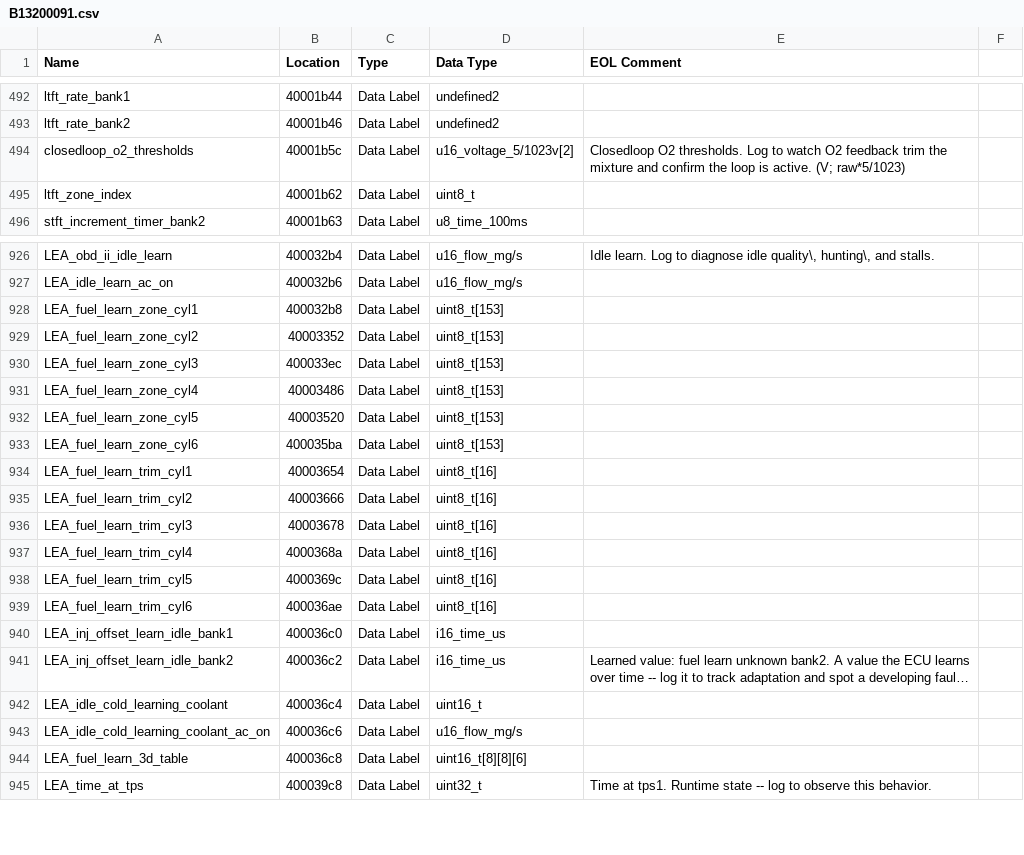
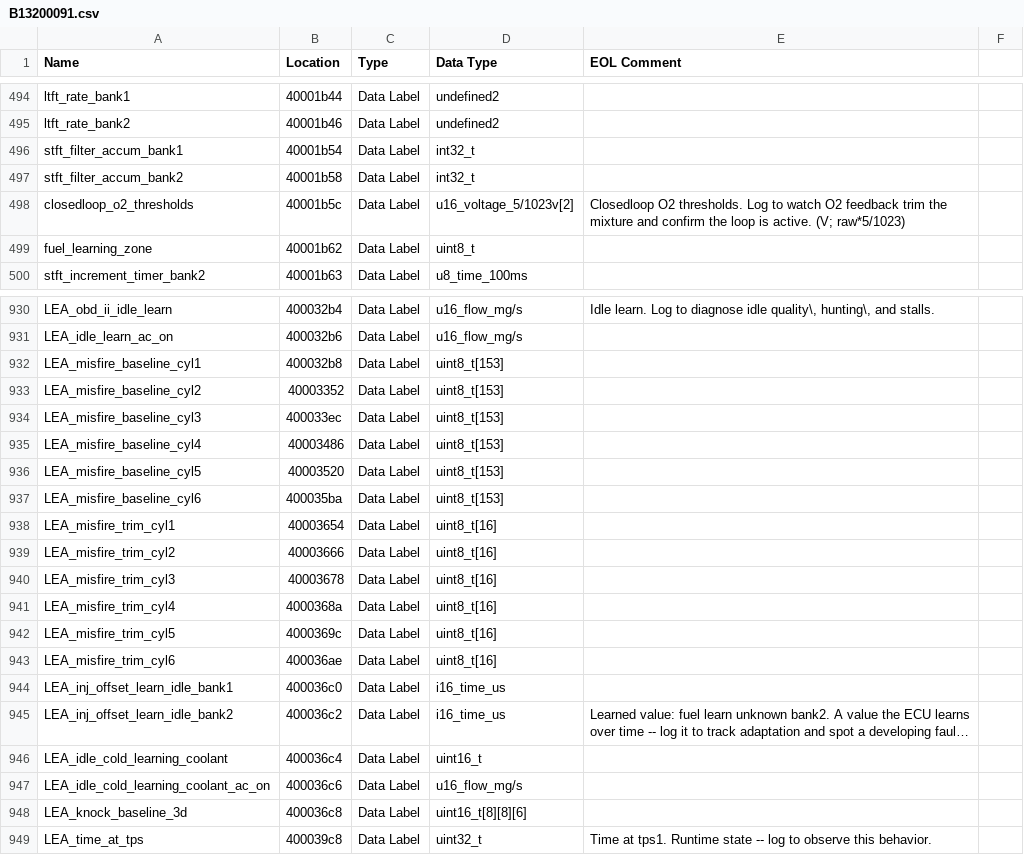
Before and after one commit to donour/LotusECMLogger, a CSV file: LotusECMLogger/config/highSpeedLogger/database/B13200091.csv, drawn as a sheet; only a part is shown, gaps mark what is left out; long unchanged cells end in …; the diff covers the shown part only.

```diff
--- a/LotusECMLogger/config/highSpeedLogger/database/B13200091.csv
+++ b/LotusECMLogger/config/highSpeedLogger/database/B13200091.csv
@@ -493,4 +495,6 @@
 "ltft_rate_bank2","40001b46","Data Label","undefined2",""
+"stft_filter_accum_bank1","40001b54","Data Label","int32_t",""
+"stft_filter_accum_bank2","40001b58","Data Label","int32_t",""
 "closedloop_o2_thresholds","40001b5c","Data Label","u16_voltage_5/1023v[2]","Closedloop O2 thresholds. Log to watch O2 feedback trim the mixture and confirm the loop is active. (V; raw*5/1023)"
-"ltft_zone_index","40001b62","Data Label","uint8_t",""
+"fuel_learning_zone","40001b62","Data Label","uint8_t",""
 "stft_increment_timer_bank2","40001b63","Data Label","u8_time_100ms",""
@@ -927,14 +931,14 @@
 "LEA_idle_learn_ac_on","400032b6","Data Label","u16_flow_mg/s",""
-"LEA_fuel_learn_zone_cyl1","400032b8","Data Label","uint8_t[153]",""
-"LEA_fuel_learn_zone_cyl2","40003352","Data Label","uint8_t[153]",""
-"LEA_fuel_learn_zone_cyl3","400033ec","Data Label","uint8_t[153]",""
-"LEA_fuel_learn_zone_cyl4","40003486","Data Label","uint8_t[153]",""
-"LEA_fuel_learn_zone_cyl5","40003520","Data Label","uint8_t[153]",""
-"LEA_fuel_learn_zone_cyl6","400035ba","Data Label","uint8_t[153]",""
-"LEA_fuel_learn_trim_cyl1","40003654","Data Label","uint8_t[16]",""
-"LEA_fuel_learn_trim_cyl2","40003666","Data Label","uint8_t[16]",""
-"LEA_fuel_learn_trim_cyl3","40003678","Data Label","uint8_t[16]",""
-"LEA_fuel_learn_trim_cyl4","4000368a","Data Label","uint8_t[16]",""
-"LEA_fuel_learn_trim_cyl5","4000369c","Data Label","uint8_t[16]",""
-"LEA_fuel_learn_trim_cyl6","400036ae","Data Label","uint8_t[16]",""
+"LEA_misfire_baseline_cyl1","400032b8","Data Label","uint8_t[153]",""
+"LEA_misfire_baseline_cyl2","40003352","Data Label","uint8_t[153]",""
+"LEA_misfire_baseline_cyl3","400033ec","Data Label","uint8_t[153]",""
+"LEA_misfire_baseline_cyl4","40003486","Data Label","uint8_t[153]",""
+"LEA_misfire_baseline_cyl5","40003520","Data Label","uint8_t[153]",""
+"LEA_misfire_baseline_cyl6","400035ba","Data Label","uint8_t[153]",""
+"LEA_misfire_trim_cyl1","40003654","Data Label","uint8_t[16]",""
+"LEA_misfire_trim_cyl2","40003666","Data Label","uint8_t[16]",""
+"LEA_misfire_trim_cyl3","40003678","Data Label","uint8_t[16]",""
+"LEA_misfire_trim_cyl4","4000368a","Data Label","uint8_t[16]",""
+"LEA_misfire_trim_cyl5","4000369c","Data Label","uint8_t[16]",""
+"LEA_misfire_trim_cyl6","400036ae","Data Label","uint8_t[16]",""
 "LEA_inj_offset_learn_idle_bank1","400036c0","Data Label","i16_time_us",""
@@ -943,3 +947,3 @@
 "LEA_idle_cold_learning_coolant_ac_on","400036c6","Data Label","u16_flow_mg/s",""
-"LEA_fuel_learn_3d_table","400036c8","Data Label","uint16_t[8][8][6]",""
+"LEA_knock_baseline_3d","400036c8","Data Label","uint16_t[8][8][6]",""
 "LEA_time_at_tps","400039c8","Data Label","uint32_t","Time at tps1. Runtime state -- log to observe this behavior."
```
Also changed, not shown: 2 added rows and 21 edited cells elsewhere in this file, 1 other file.
